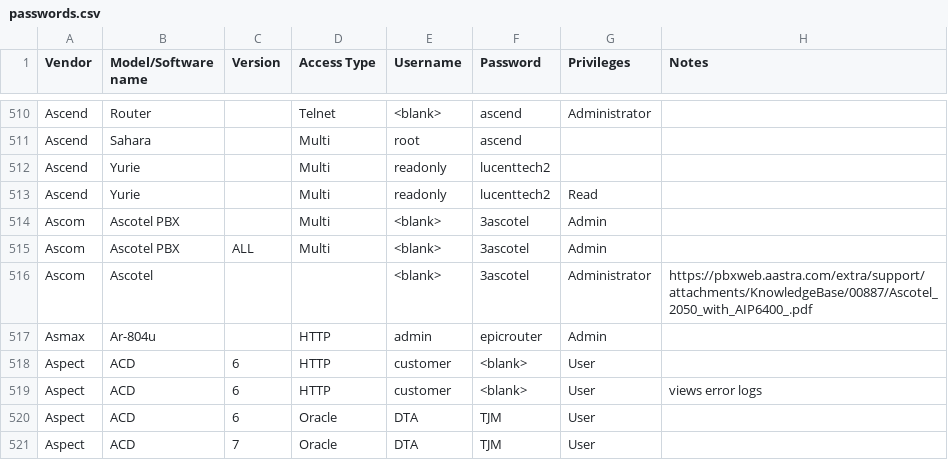
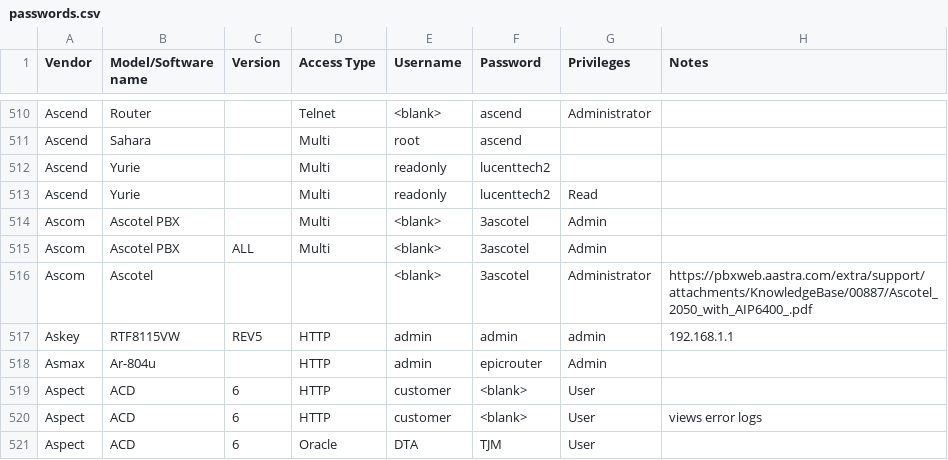
Before and after one commit to many-passwords/many-passwords, a CSV file: passwords.csv, drawn as a sheet; only a part is shown, gaps mark what is left out; the shorter side is filled out with more unchanged rows; the diff names each change by its address in the sheet, - before the commit and + after, or states it on an @@ line.

Commit message:
feat: Add Askey RTF8115VW default password

```diff
--- a/passwords.csv
+++ b/passwords.csv
+row 517: Askey | RTF8115VW | REV5 | HTTP | admin | admin | admin | 192.168.1.1
```
